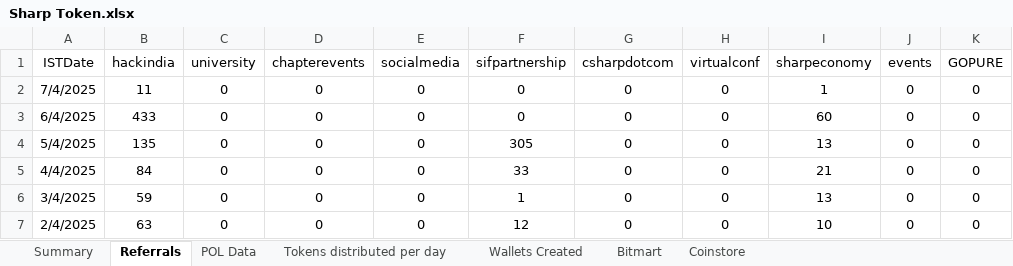
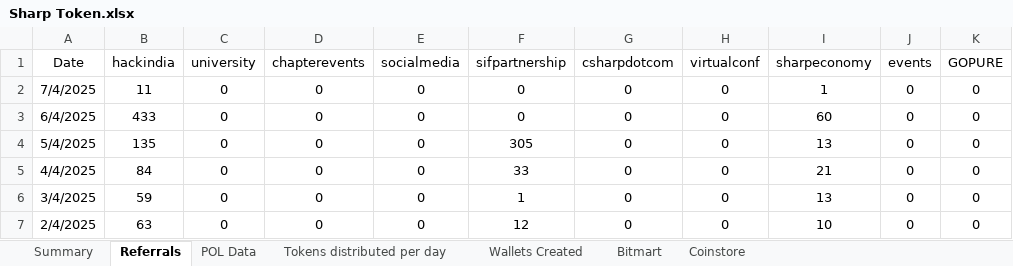
Before and after one commit to Rohit-Gupta-Web3/Sharp-Reports-AllTime, an Excel workbook: Sharp Token.xlsx, sheet Referrals, drawn as a sheet; only a part is shown; values as stored, in another font and other column widths than the file's, no borders; the diff names each change by its address in the sheet, - before the commit and + after, or states it on an @@ line.

Commit message:
Add files via upload

```diff
--- a/Sharp Token.xlsx (sheet Referrals)
+++ b/Sharp Token.xlsx (sheet Referrals)
-A1: ISTDate
+A1: Date
```
